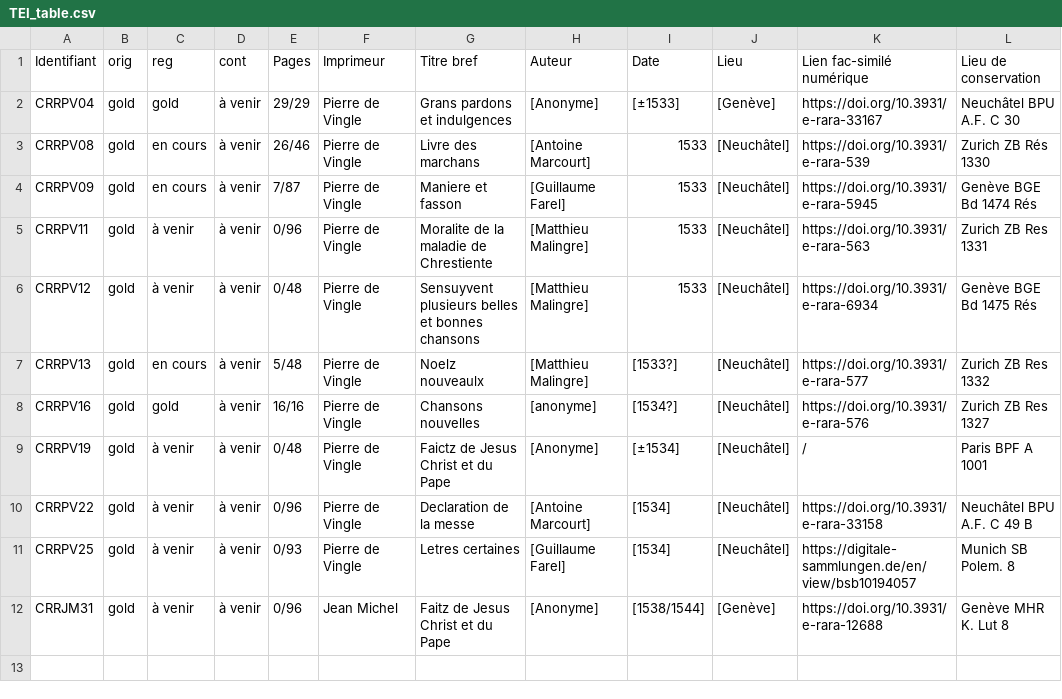
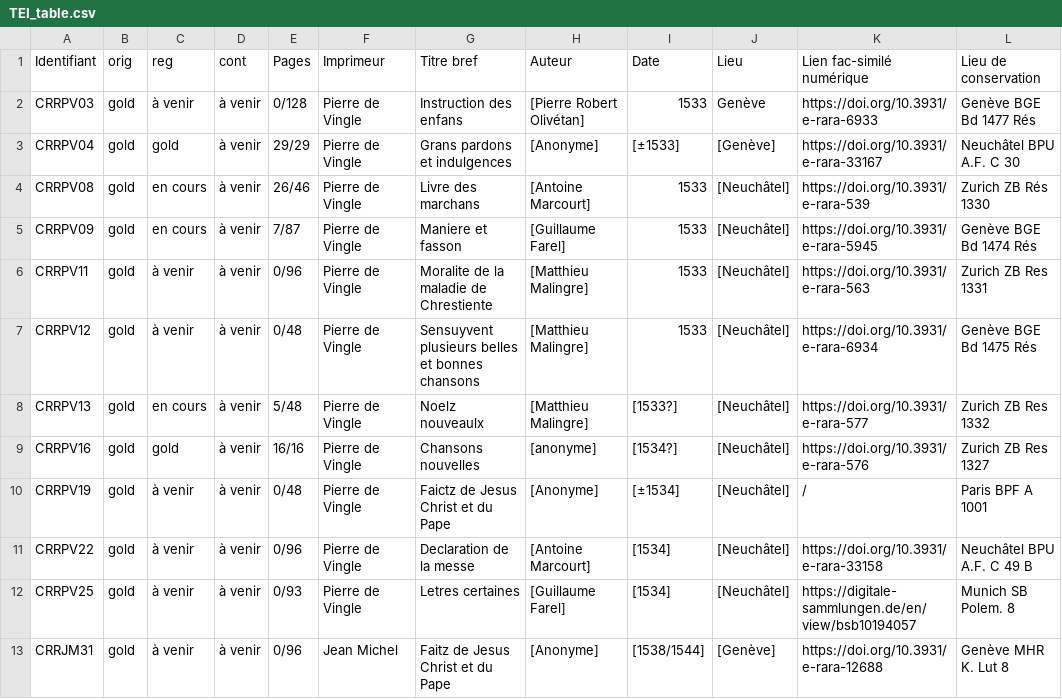
Before and after one commit to SETAFDH/TEI-SETAF, a CSV file: TEI_table.csv, drawn as a sheet.

Commit message:
Update TEI_table.csv

```diff
--- a/TEI_table.csv
+++ b/TEI_table.csv
@@ -1,2 +1,3 @@
 Identifiant,orig,reg,cont,Pages,Imprimeur,Titre bref,Auteur,Date,Lieu,Lien fac-similé numérique,Lieu de conservation
+CRRPV03,gold,à venir,à venir,0/128,Pierre de Vingle,Instruction des enfans,[Pierre Robert Olivétan],1533,Genève,https://doi.org/10.3931/e-rara-6933,Genève BGE Bd 1477 Rés
 CRRPV04,gold,gold,à venir,29/29,Pierre de Vingle,Grans pardons et indulgences,[Anonyme],[±1533],[Genève],https://doi.org/10.3931/e-rara-33167,Neuchâtel BPU A.F. C 30
```
